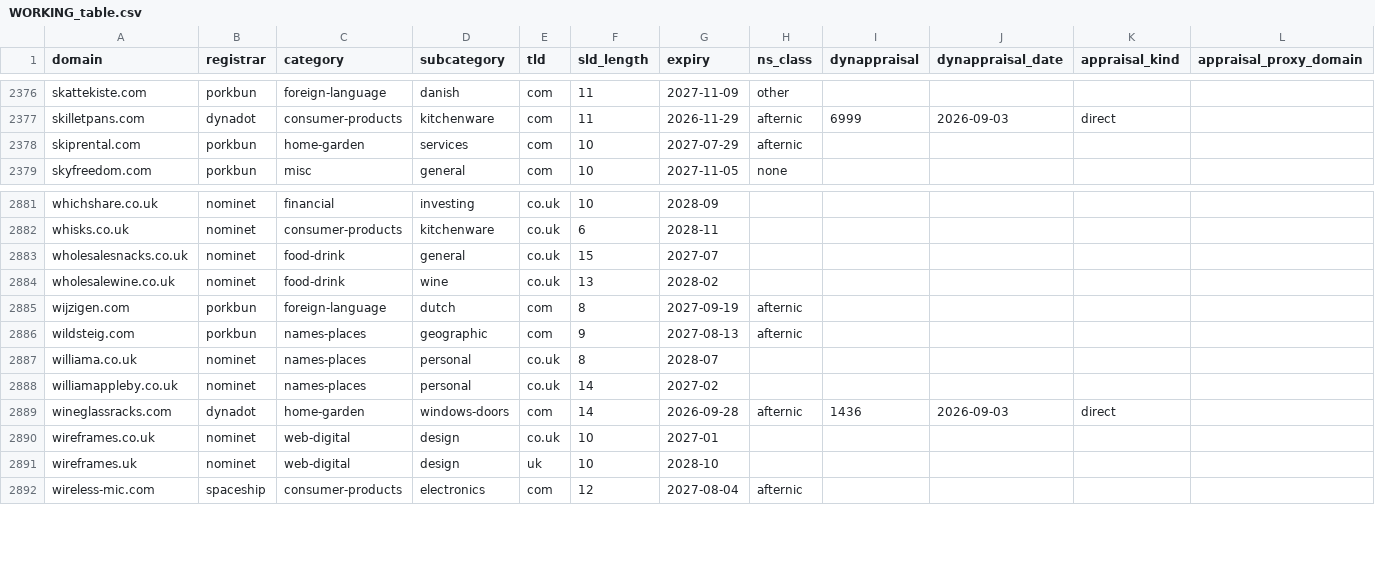
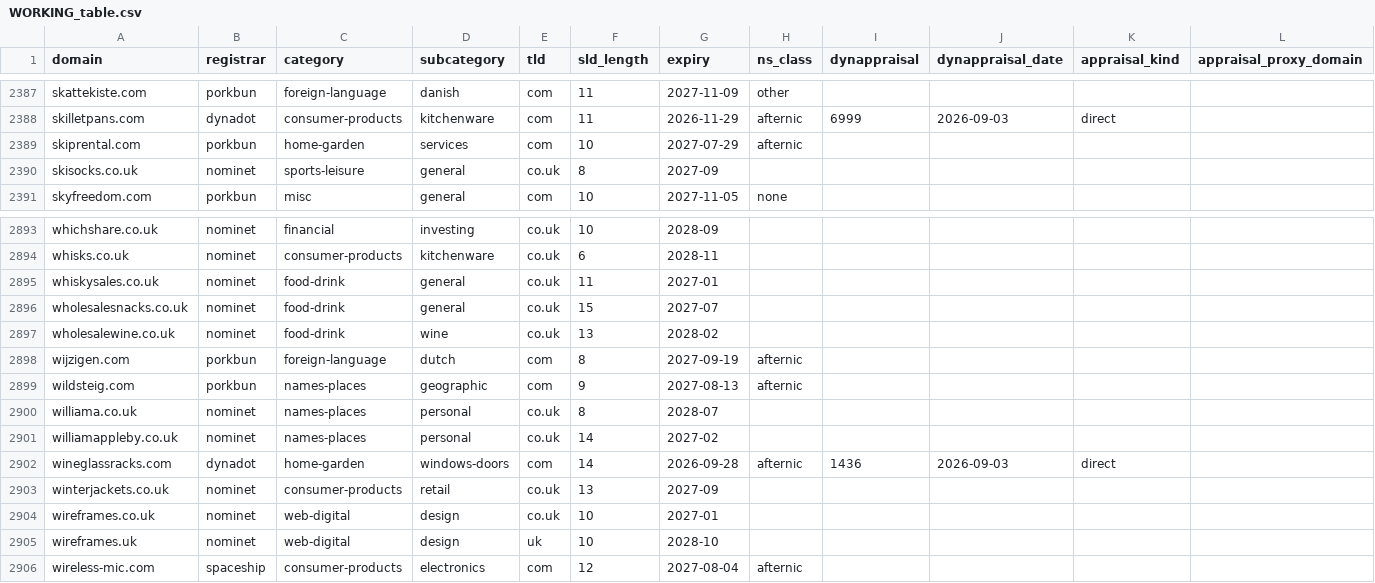
Before and after one commit to gqls/agentchassis, a CSV file: docs/agent_docs/docs024_key_docs_latest/domain_valuation/WORKING_table.csv, drawn as a sheet; only a part is shown, gaps mark what is left out; rows hold the shown columns only; the diff covers the shown part only; the diff names each change by its address in the sheet, - before the commit and + after, or states it on an @@ line.

```diff
--- a/docs/agent_docs/docs024_key_docs_latest/domain_valuation/WORKING_table.csv
+++ b/docs/agent_docs/docs024_key_docs_latest/domain_valuation/WORKING_table.csv
+row 2390: skisocks.co.uk | nominet | sports-leisure | general | co.uk | 8 | 2027-09
+row 2895: whiskysales.co.uk | nominet | food-drink | general | co.uk | 11 | 2027-01
+row 2903: winterjackets.co.uk | nominet | consumer-products | retail | co.uk | 13 | 2027-09
```
Also changed, not shown: 11 added rows elsewhere in this file, docs/agent_docs/docs024_key_docs_latest/domain_valuation/VALUATION_2026-09-03_draft.csv, docs/agent_docs/docs024_key_docs_latest/domain_valuation/inbound/nominet_domains_2026-09-03.csv, 2 other files.
